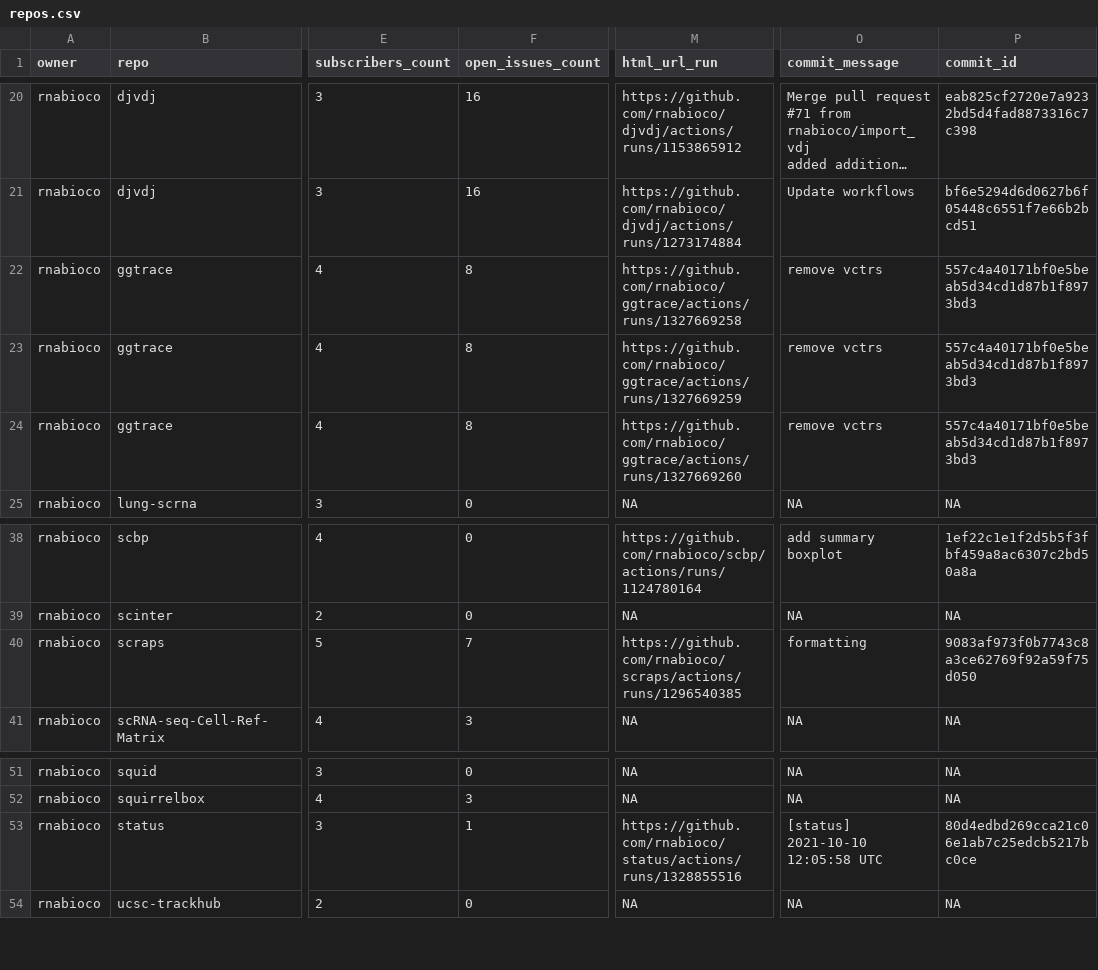
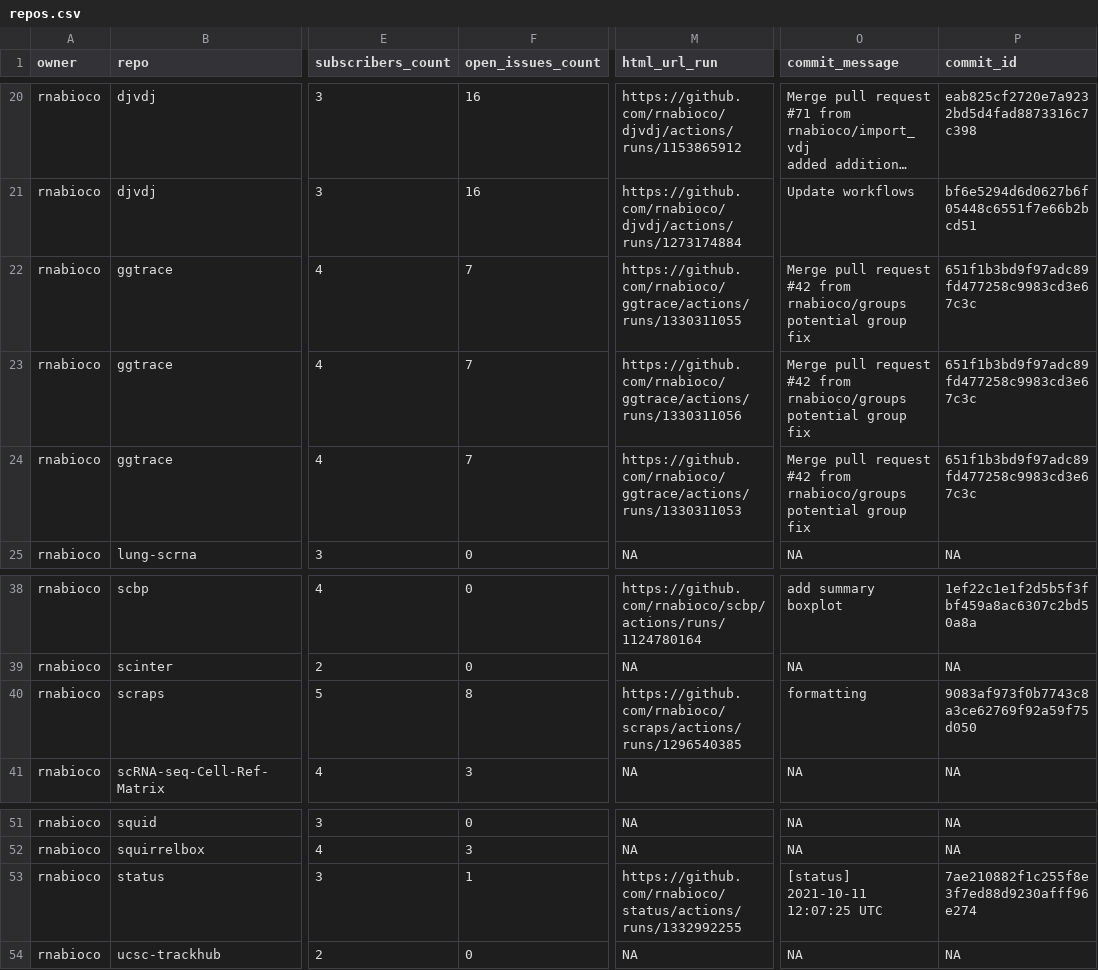
Before and after one commit to rnabioco/status, a CSV file: repos.csv, drawn as a sheet; only a part is shown, gaps mark what is left out; long unchanged cells end in …; ↵ is a line break in a cell; the diff names each change by its address in the sheet, - before the commit and + after, or states it on an @@ line.

```diff
--- a/repos.csv
+++ b/repos.csv
-F22:F24 (open_issues_count): 8
+F22:F24 (open_issues_count): 7
-M22 (html_url_run): https://github.com/rnabioco/ggtrace/actions/runs/1327669258
+M22 (html_url_run): https://github.com/rnabioco/ggtrace/actions/runs/1330311055
-O22:O24 (commit_message): remove vctrs
+O22:O24 (commit_message): Merge pull request #42 from rnabioco/groups ↵ potential group fix
-P22:P24 (commit_id): 557c4a40171bf0e5beab5d34cd1d87b1f8973bd3
+P22:P24 (commit_id): 651f1b3bd9f97adc89fd477258c9983cd3e67c3c
-M23 (html_url_run): https://github.com/rnabioco/ggtrace/actions/runs/1327669259
+M23 (html_url_run): https://github.com/rnabioco/ggtrace/actions/runs/1330311056
-M24 (html_url_run): https://github.com/rnabioco/ggtrace/actions/runs/1327669260
+M24 (html_url_run): https://github.com/rnabioco/ggtrace/actions/runs/1330311053
-F40 (open_issues_count): 7
+F40 (open_issues_count): 8
-M53 (html_url_run): https://github.com/rnabioco/status/actions/runs/1328855516
+M53 (html_url_run): https://github.com/rnabioco/status/actions/runs/1332992255
-O53 (commit_message): [status] 2021-10-10 12:05:58 UTC
+O53 (commit_message): [status] 2021-10-11 12:07:25 UTC
-P53 (commit_id): 80d4edbd269cca21c06e1ab7c25edcb5217bc0ce
+P53 (commit_id): 7ae210882f1c255f8e3f7ed88d9230afff96e274
```
Also changed, not shown: 1 other file.
